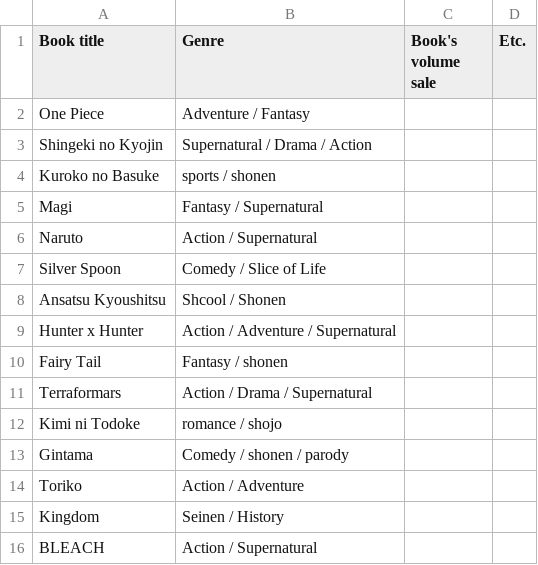
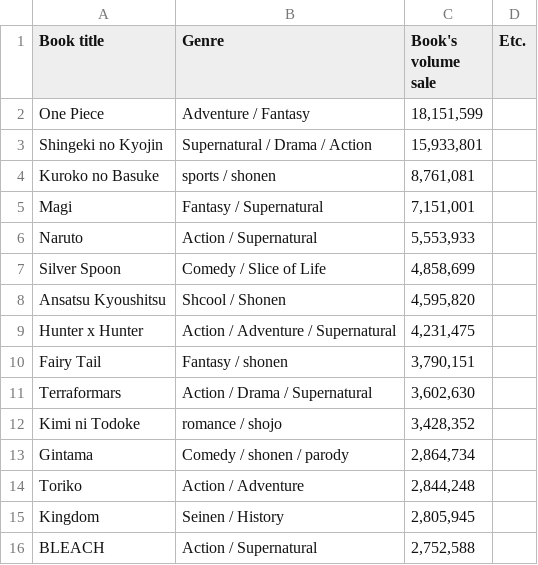
Before and after one commit to NutNightCore/Popular-comic, a CSV file: 2013 - Sheet1.csv, drawn as a sheet.

```diff
--- a/2013 - Sheet1.csv
+++ b/2013 - Sheet1.csv
@@ -1,16 +1,16 @@
 Book title,Genre,Book's volume sale,Etc.
-One Piece,Adventure / Fantasy,,
-Shingeki no Kyojin, Supernatural / Drama / Action,,
-Kuroko no Basuke,sports / shonen,,
-Magi, Fantasy / Supernatural,,
-Naruto,Action / Supernatural,,
-Silver Spoon,Comedy /  Slice of Life,,
-Ansatsu Kyoushitsu ,Shcool / Shonen,,
-Hunter x Hunter,Action / Adventure / Supernatural,,
-Fairy Tail,Fantasy / shonen,,
-Terraformars,Action / Drama / Supernatural,,
-Kimi ni Todoke,romance / shojo,,
-Gintama, Comedy / shonen / parody,,
-Toriko, Action / Adventure,,
-Kingdom, Seinen / History,,
-BLEACH,Action / Supernatural,,
+One Piece,Adventure / Fantasy,"18,151,599",
+Shingeki no Kyojin, Supernatural / Drama / Action,"15,933,801",
+Kuroko no Basuke,sports / shonen,"8,761,081",
+Magi, Fantasy / Supernatural,"7,151,001",
+Naruto,Action / Supernatural,"5,553,933",
+Silver Spoon,Comedy /  Slice of Life,"4,858,699",
+Ansatsu Kyoushitsu ,Shcool / Shonen,"4,595,820",
+Hunter x Hunter,Action / Adventure / Supernatural,"4,231,475",
+Fairy Tail,Fantasy / shonen,"3,790,151",
+Terraformars,Action / Drama / Supernatural,"3,602,630",
+Kimi ni Todoke,romance / shojo,"3,428,352",
+Gintama, Comedy / shonen / parody,"2,864,734",
+Toriko, Action / Adventure,"2,844,248",
+Kingdom, Seinen / History,"2,805,945",
+BLEACH,Action / Supernatural,"2,752,588",
```
Also changed, not shown: 2011 - Sheet1.csv, 2014- Sheet1.csv, 9 other files.
